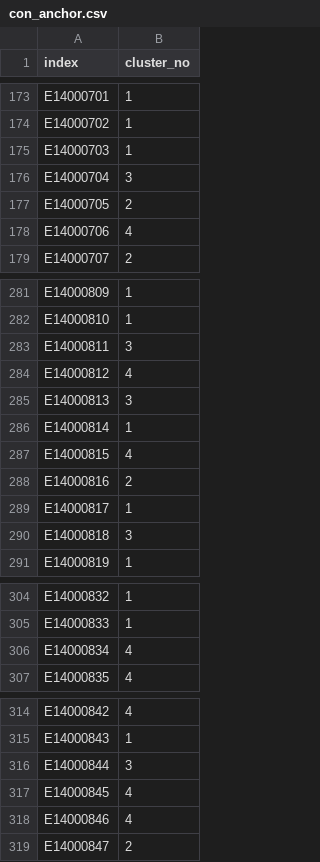
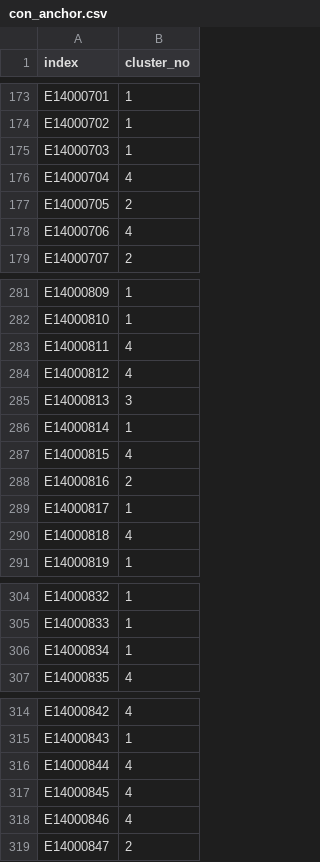
Before and after one commit to mysociety/uk_ruc, a CSV file: data/interim/con_anchor.csv, drawn as a sheet; only a part is shown, gaps mark what is left out; the diff covers the shown part only.

```diff
--- a/data/interim/con_anchor.csv
+++ b/data/interim/con_anchor.csv
@@ -175,3 +175,3 @@ E14000702,1
 E14000703,1
-E14000704,3
+E14000704,4
 E14000705,2
@@ -282,3 +282,3 @@ E14000809,1
 E14000810,1
-E14000811,3
+E14000811,4
 E14000812,4
@@ -289,3 +289,3 @@ E14000816,2
 E14000817,1
-E14000818,3
+E14000818,4
 E14000819,1
@@ -305,3 +305,3 @@ E14000832,1
 E14000833,1
-E14000834,4
+E14000834,1
 E14000835,4
@@ -315,3 +315,3 @@ E14000842,4
 E14000843,1
-E14000844,3
+E14000844,4
 E14000845,4
```
Also changed, not shown: 16 edited cells elsewhere in this file, data/interim/ruc_cluster_con.csv, data/packages/uk_ruc/pcon_ruc.csv, 8 other files.
